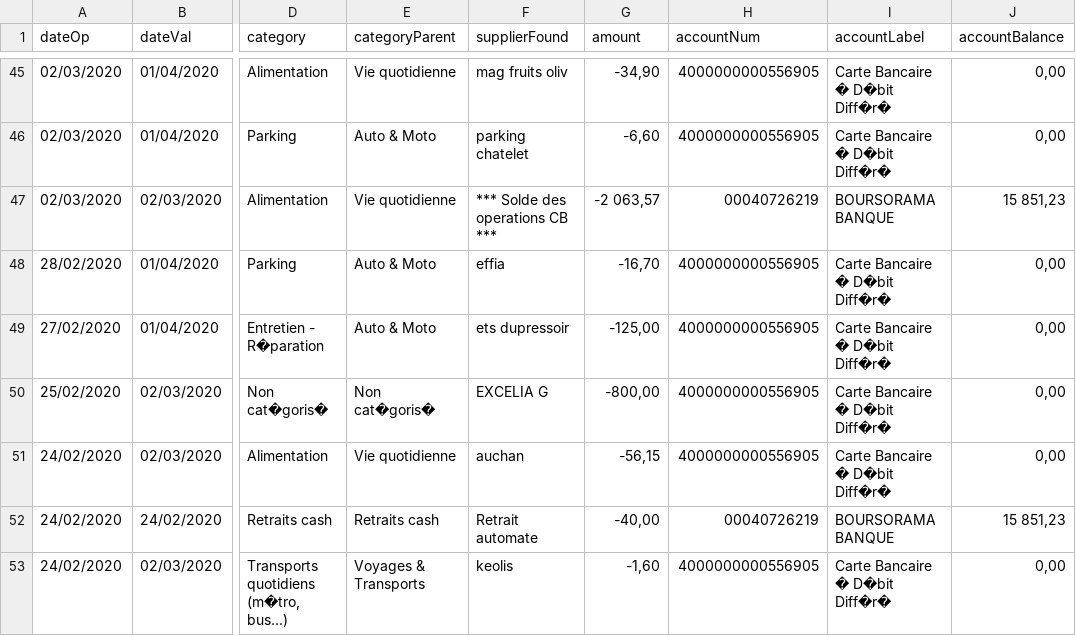
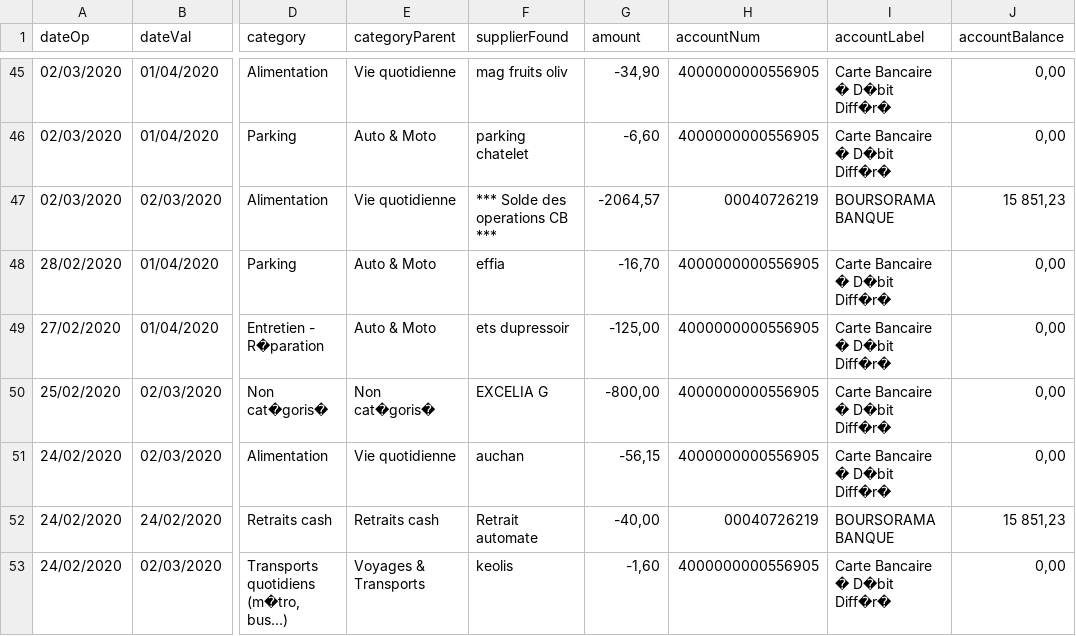
Before and after one commit to fquinty/fquinty, a CSV file: test.csv, drawn as a sheet; only a part is shown, gaps mark what is left out; the diff names each change by its address in the sheet, - before the commit and + after, or states it on an @@ line.

Commit message:
Update test.csv

```diff
--- a/test.csv
+++ b/test.csv
-G47 (amount): -2 063,57
+G47 (amount): -2064,57
```
